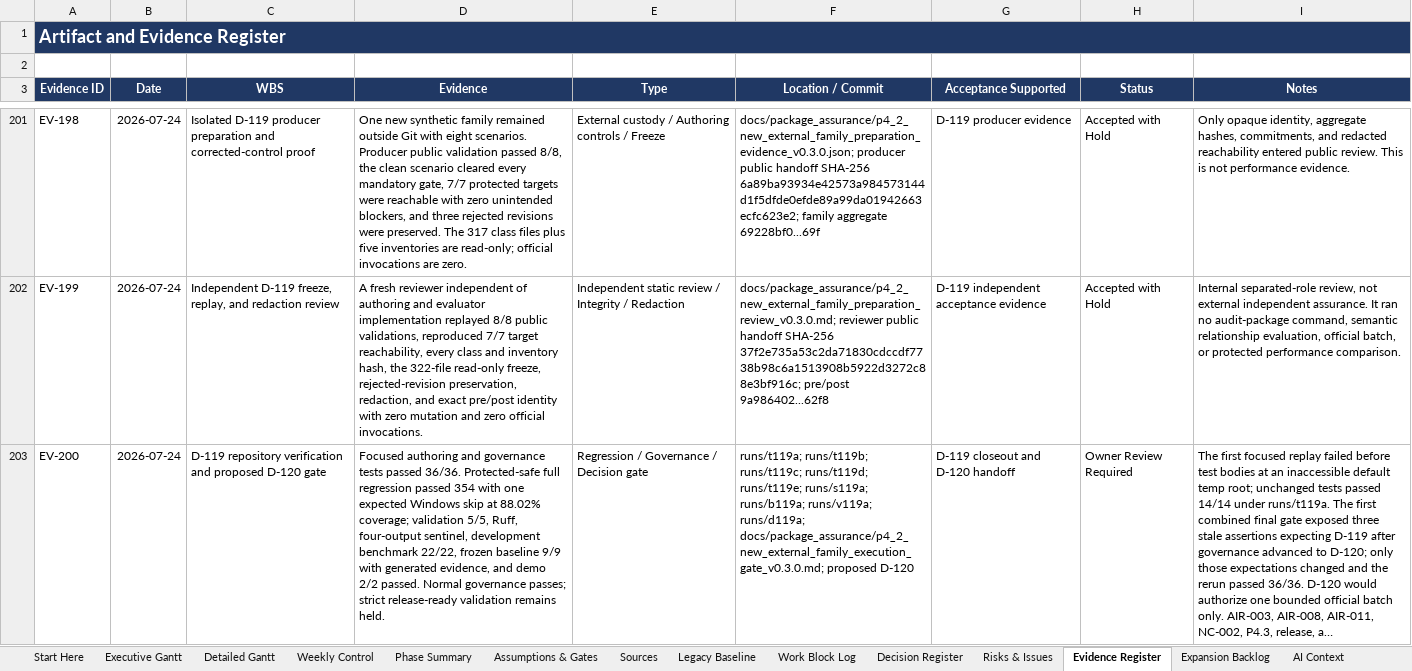
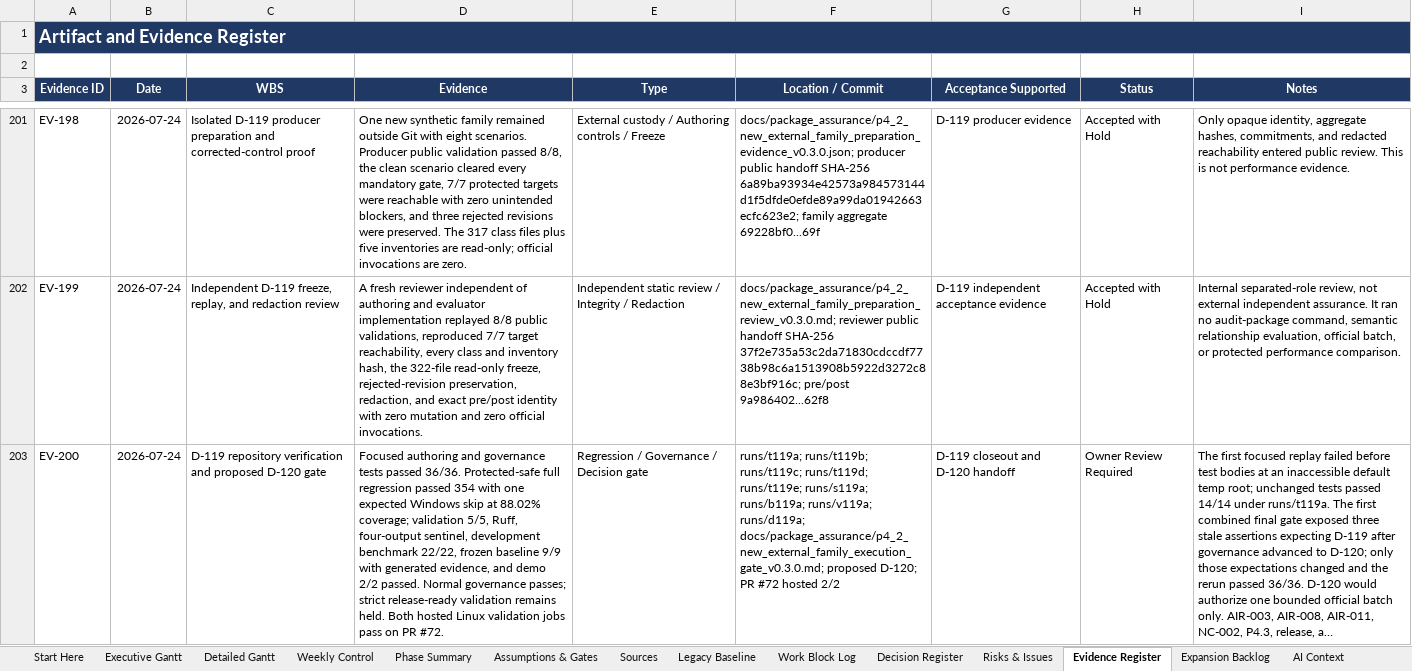
Before and after one commit to Jason-Jensen/mechanical-technical-document-evaluation-harness, an Excel workbook: gantt.xlsx, sheet Evidence Register, drawn as a sheet; only a part is shown, gaps mark what is left out; long unchanged cells end in …; values as stored, in another font and other column widths than the file's, no borders; the diff names each change by its address in the sheet, - before the commit and + after, or states it on an @@ line.

Commit message:
Record D-119 hosted verification

```diff
--- a/gantt.xlsx (sheet Evidence Register)
+++ b/gantt.xlsx (sheet Evidence Register)
-D203 (Evidence): …remains held.
+D203 (Evidence): …remains held. Both hosted Linux validation jobs pass on PR #72.
-F203 (Location / Commit): …docs/package_assurance/p4_2_new_external_family_execution_gate_v0.3.0.md; proposed D-120
+F203 (Location / Commit): …docs/package_assurance/p4_2_new_external_family_execution_gate_v0.3.0.md; proposed D-120; PR #72 hosted 2/2
```
Also changed, not shown: sheet Work Block Log, sheet Pilot Gantt, sheet Pilot Dashboard, sheet Start Here, sheet AI Context, sheet Decision Register, charts or pictures, 3 other files.
